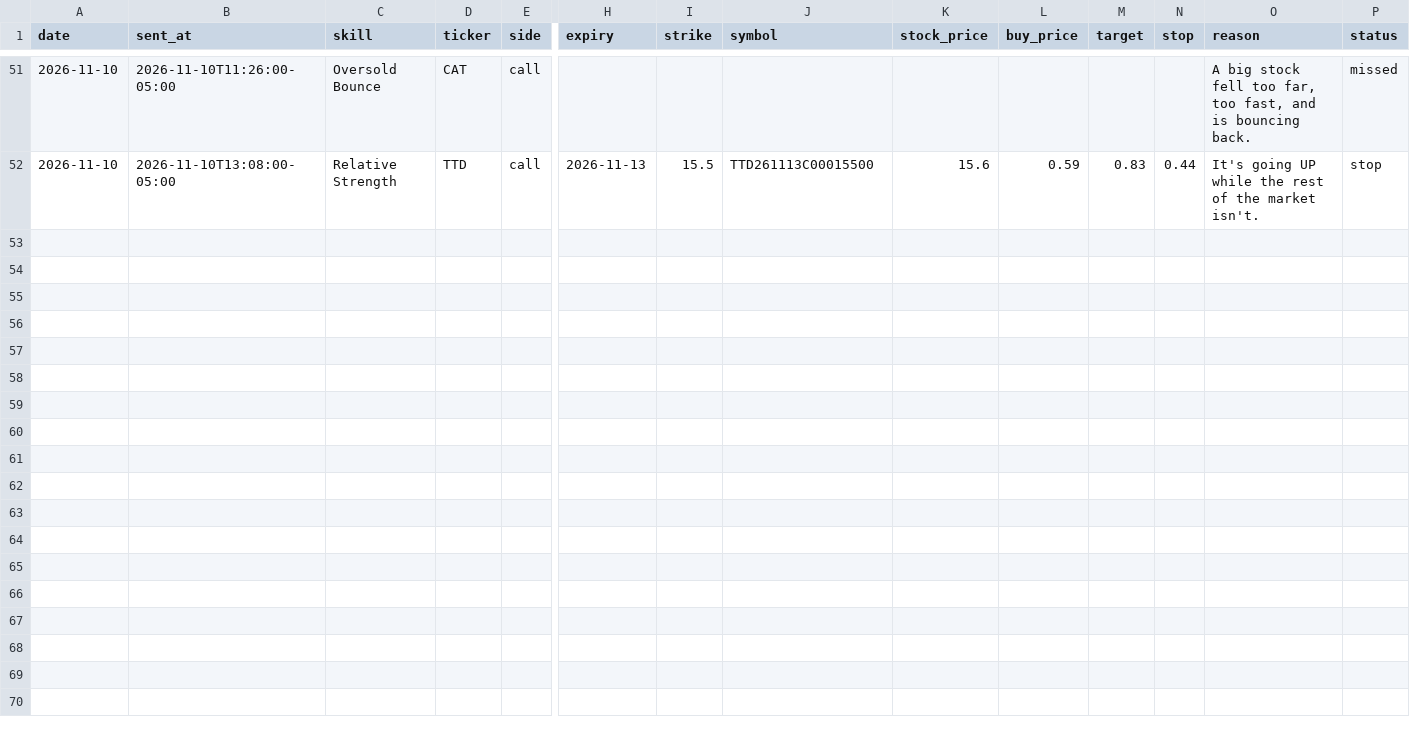
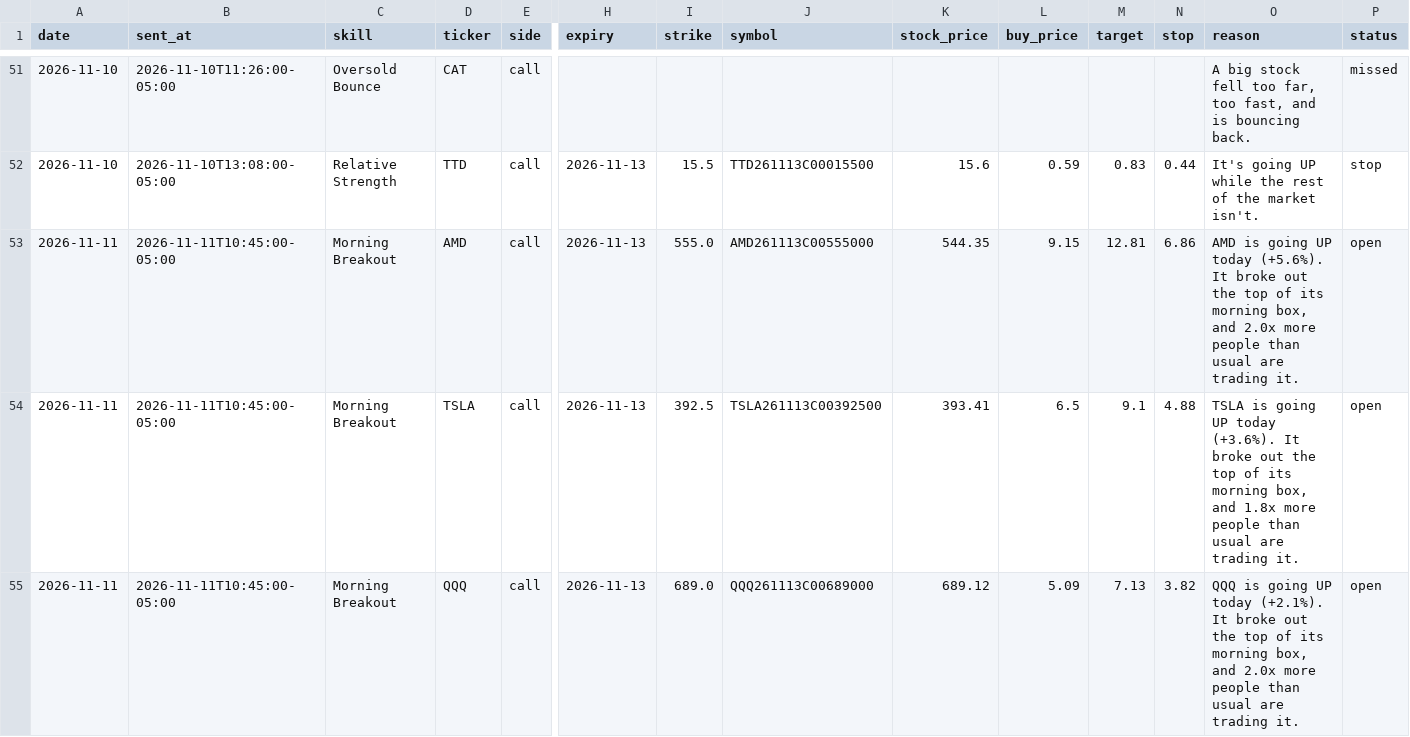
Before and after one commit to tauhid97/Options-Boss, a CSV file: data/tickets.csv, drawn as a sheet; only a part is shown, gaps mark what is left out; rows hold the shown columns only; the diff names each change by its address in the sheet, - before the commit and + after, or states it on an @@ line.

```diff
--- a/data/tickets.csv
+++ b/data/tickets.csv
+row 53: 2026-11-11 | 2026-11-11T10:45:00-05:00 | Morning Breakout | AMD | call | 2026-11-13 | 555.0 | AMD261113C00555000 | 544.35 | 9.15 | 12.81 | 6.86 | AMD is going UP today (+5.6%). It broke out the top of its morning box, and 2.0x more people than usual are trading it. | open
+row 54: 2026-11-11 | 2026-11-11T10:45:00-05:00 | Morning Breakout | TSLA | call | 2026-11-13 | 392.5 | TSLA261113C00392500 | 393.41 | 6.5 | 9.1 | 4.88 | TSLA is going UP today (+3.6%). It broke out the top of its morning box, and 1.8x more people than usual are trading it. | open
+row 55: 2026-11-11 | 2026-11-11T10:45:00-05:00 | Morning Breakout | QQQ | call | 2026-11-13 | 689.0 | QQQ261113C00689000 | 689.12 | 5.09 | 7.13 | 3.82 | QQQ is going UP today (+2.1%). It broke out the top of its morning box, and 2.0x more people than usual are trading it. | open
```
Also changed, not shown: 2 other files.
